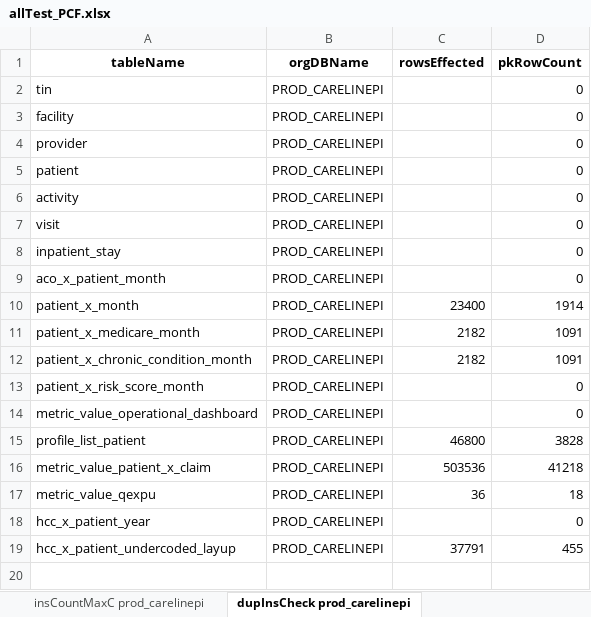
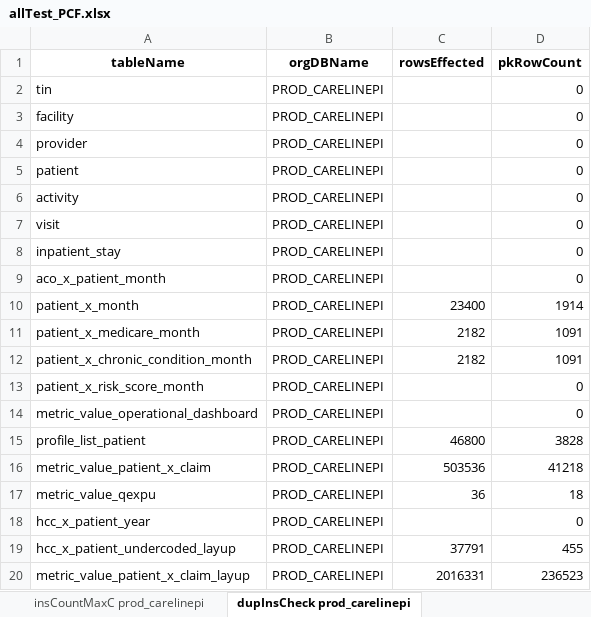
Before and after one commit to mikeoconnor-cj/pythonWrk, an Excel workbook: allTest_PCF.xlsx, sheet dupInsCheck prod_carelinepi, drawn as a sheet; values as stored, in another font and other column widths than the file's, no borders; the diff names each change by its address in the sheet, - before the commit and + after, or states it on an @@ line.

```diff
--- a/allTest_PCF.xlsx (sheet dupInsCheck prod_carelinepi)
+++ b/allTest_PCF.xlsx (sheet dupInsCheck prod_carelinepi)
+row 20: metric_value_patient_x_claim_layup | PROD_CARELINEPI | 2016331 | 236523
```
Also changed, not shown: sheet insCountMaxC prod_carelinepi, sheet insCountMax prod_carelinepi.
